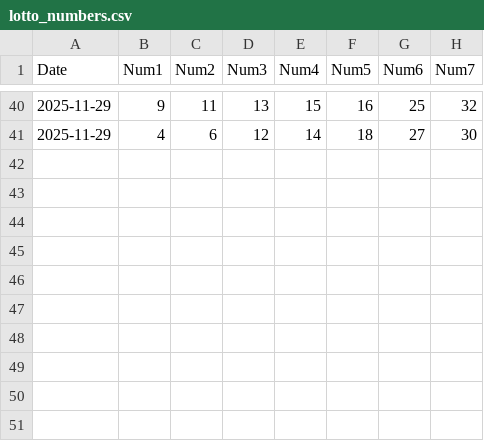
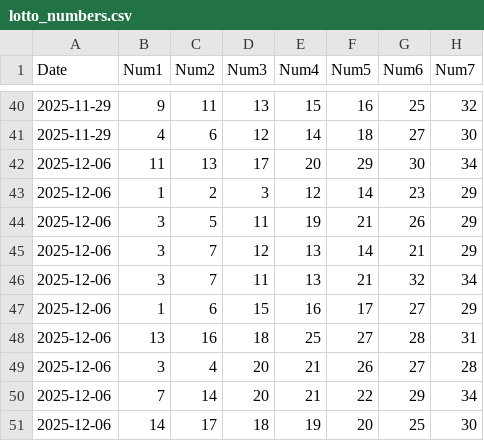
Before and after one commit to numbers97413/PythonProject, a CSV file: lotto_numbers.csv, drawn as a sheet; only a part is shown, gaps mark what is left out.

```diff
--- a/lotto_numbers.csv
+++ b/lotto_numbers.csv
@@ -41 +41,11 @@ Date,Num1,Num2,Num3,Num4,Num5,Num6,Num7
 2025-11-29,4,6,12,14,18,27,30
+2025-12-06,11,13,17,20,29,30,34
+2025-12-06,1,2,3,12,14,23,29
+2025-12-06,3,5,11,19,21,26,29
+2025-12-06,3,7,12,13,14,21,29
+2025-12-06,3,7,11,13,21,32,34
+2025-12-06,1,6,15,16,17,27,29
+2025-12-06,13,16,18,25,27,28,31
+2025-12-06,3,4,20,21,26,27,28
+2025-12-06,7,14,20,21,22,29,34
+2025-12-06,14,17,18,19,20,25,30
```
Also changed, not shown: 1 other file.
